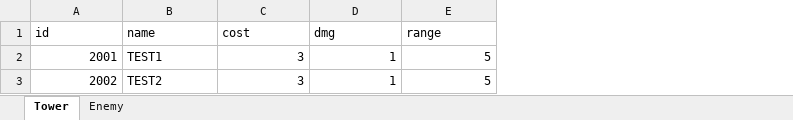
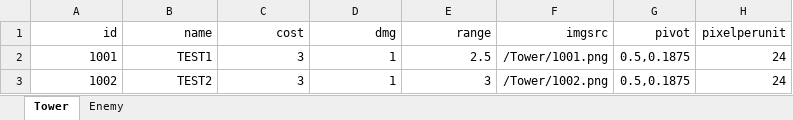
Before and after one commit to MaShuu-Studio/TETD, an Excel workbook: Utils/Excel To Json/bin/netcoreapp3.1/Data.xlsx, sheet Tower, drawn as a sheet; values as stored, in another font and other column widths than the file's, no borders; the diff names each change by its address in the sheet, - before the commit and + after, or states it on an @@ line.

Commit message:
Data have img info

```diff
--- a/Utils/Excel To Json/bin/netcoreapp3.1/Data.xlsx (sheet Tower)
+++ b/Utils/Excel To Json/bin/netcoreapp3.1/Data.xlsx (sheet Tower)
+column F (imgsrc), rows 2-3: /Tower/1001.png | /Tower/1002.png
+column G (pivot), rows 2-3: 0.5,0.1875 | 0.5,0.1875
+column H (pixelperunit), rows 2-3: 24 | 24
-A1:E1 alignment: left
+A1:E1 alignment: right
-A2 (id): 2001
+A2 (id): 1001
-B2:B3 alignment: left
+B2:B3 alignment: right
-E2 (range): 5
+E2 (range): 2.5
-A3 (id): 2002
+A3 (id): 1002
-E3 (range): 5
+E3 (range): 3
```
Also changed, not shown: sheet Enemy, 23 other files.
